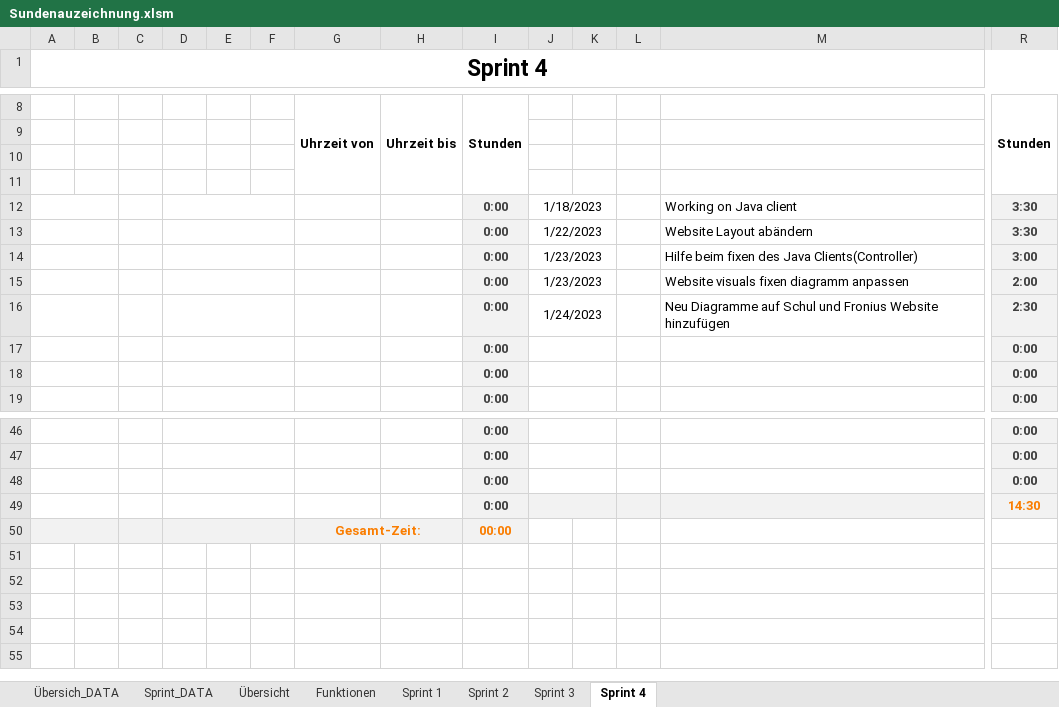
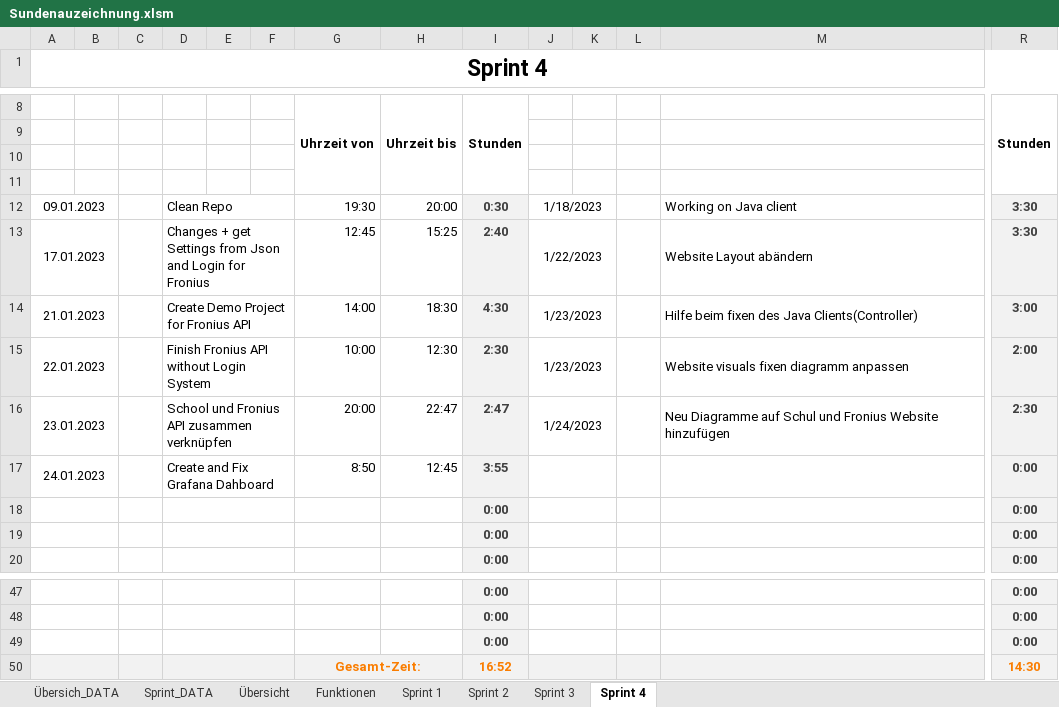
Before and after one commit to Team-Pv-Visualizer/PV-Visualizer, an Excel workbook: Documents/Sundenauzeichnung.xlsm, sheet Sprint 4, drawn as a sheet; only a part is shown, gaps mark what is left out; values as stored, in another font and other column widths than the file's, no borders; charts and pictures not drawn; removed rows and columns are numbered as before the commit, all else as after; rows hold the shown columns only; the diff names each change by its address in the sheet, - before the commit and + after, or states it on an @@ line.

Commit message:
Update Sundenauzeichnung.xlsm

```diff
--- a/Documents/Sundenauzeichnung.xlsm (sheet Sprint 4)
+++ b/Documents/Sundenauzeichnung.xlsm (sheet Sprint 4)
-A12 (Sprint 4): (empty)
+A12 (Sprint 4): 09.01.2023
-D12: (empty)
+D12: Clean Repo
-G12: (empty)
+G12: 19:30
-H12: (empty)
+H12: 20:00
-I12: 0:00
+I12: 0:30
-A13 (Sprint 4): (empty)
+A13 (Sprint 4): 17.01.2023
-D13: (empty)
+D13: Changes + get Settings from Json and Login for Fronius
-G13: (empty)
+G13: 12:45
-H13: (empty)
+H13: 15:25
-I13: 0:00
+I13: 2:40
-A14 (Sprint 4): (empty)
+A14 (Sprint 4): 21.01.2023
-D14: (empty)
+D14: Create Demo Project for Fronius API
-G14: (empty)
+G14: 14:00
-H14: (empty)
+H14: 18:30
-I14: 0:00
+I14: 4:30
-A15 (Sprint 4): (empty)
+A15 (Sprint 4): 22.01.2023
-D15: (empty)
+D15: Finish Fronius API without Login System
-G15: (empty)
+G15: 10:00
-H15: (empty)
+H15: 12:30
-I15: 0:00
+I15: 2:30
-A16 (Sprint 4): (empty)
+A16 (Sprint 4): 23.01.2023
-D16: (empty)
+D16: School und Fronius API zusammen verknüpfen
-G16: (empty)
+G16: 20:00
-H16: (empty)
+H16: 22:47
-I16: 0:00
+I16: 2:47
+row 17: 24.01.2023 |  |  | Create and Fix Grafana Dahboard |  |  | 8:50 | 12:45 | 3:55 |  |  |  |  | 0:00
-A50:H50 fill: none
+A50:H50 fill: #F2F2F2
-G50: (empty)
+G50: Gesamt-Zeit:
+G50:H50 merged
-I50: 0:00
+I50: 16:52
-I50 text colour: #3F3F3F
+I50 text colour: #FA7D00
-row 50:  |  |  |  |  |  | Gesamt-Zeit: |  | 00:00
```
Also changed, not shown: sheet Übersicht, formulas that keep their value.
